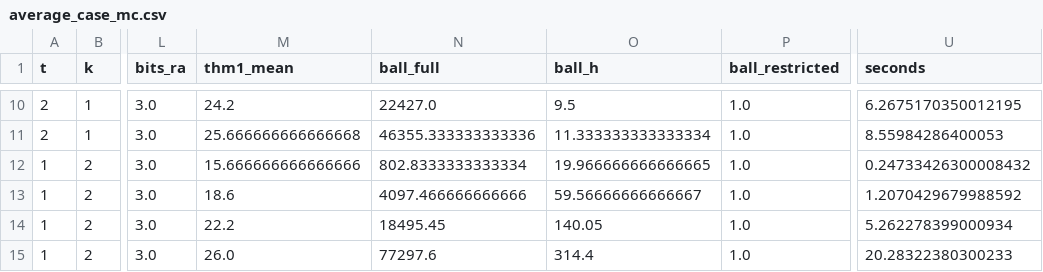
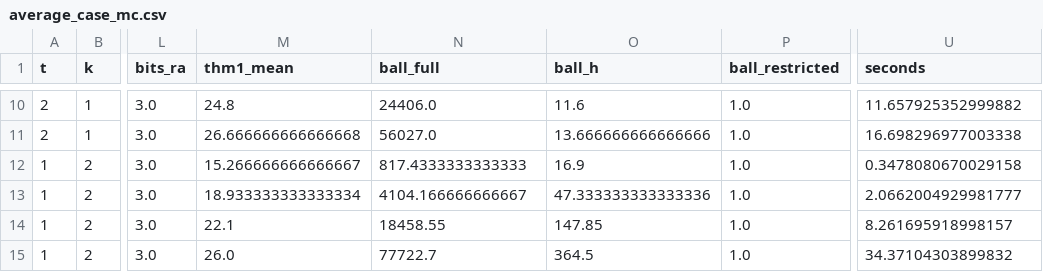
Before and after one commit to aditidure/document-exchange, a CSV file: results/average_case_mc.csv, drawn as a sheet; only a part is shown, gaps mark what is left out; the diff covers the shown part only; the diff names each change by its address in the sheet, - before the commit and + after, or states it on an @@ line.

```diff
--- a/results/average_case_mc.csv
+++ b/results/average_case_mc.csv
-M10 (thm1_mean): 24.2
+M10 (thm1_mean): 24.8
-N10 (ball_full): 22427.0
+N10 (ball_full): 24406.0
-O10 (ball_h): 9.5
+O10 (ball_h): 11.6
-U10 (seconds): 6.2675170350012195
+U10 (seconds): 11.657925352999882
-M11 (thm1_mean): 25.666666666666668
+M11 (thm1_mean): 26.666666666666668
-N11 (ball_full): 46355.333333333336
+N11 (ball_full): 56027.0
-O11 (ball_h): 11.333333333333334
+O11 (ball_h): 13.666666666666666
-U11 (seconds): 8.55984286400053
+U11 (seconds): 16.698296977003338
-M12 (thm1_mean): 15.666666666666666
+M12 (thm1_mean): 15.266666666666667
-N12 (ball_full): 802.8333333333334
+N12 (ball_full): 817.4333333333333
-O12 (ball_h): 19.966666666666665
+O12 (ball_h): 16.9
-U12 (seconds): 0.24733426300008432
+U12 (seconds): 0.3478080670029158
-M13 (thm1_mean): 18.6
+M13 (thm1_mean): 18.933333333333334
-N13 (ball_full): 4097.466666666666
+N13 (ball_full): 4104.166666666667
-O13 (ball_h): 59.56666666666667
+O13 (ball_h): 47.333333333333336
-U13 (seconds): 1.2070429679988592
+U13 (seconds): 2.0662004929981777
-M14 (thm1_mean): 22.2
+M14 (thm1_mean): 22.1
-N14 (ball_full): 18495.45
+N14 (ball_full): 18458.55
-O14 (ball_h): 140.05
+O14 (ball_h): 147.85
-U14 (seconds): 5.262278399000934
+U14 (seconds): 8.261695918998157
-N15 (ball_full): 77297.6
+N15 (ball_full): 77722.7
-O15 (ball_h): 314.4
+O15 (ball_h): 364.5
-U15 (seconds): 20.28322380300233
+U15 (seconds): 34.37104303899832
```
Also changed, not shown: 30 edited cells elsewhere in this file, 14 other files.
